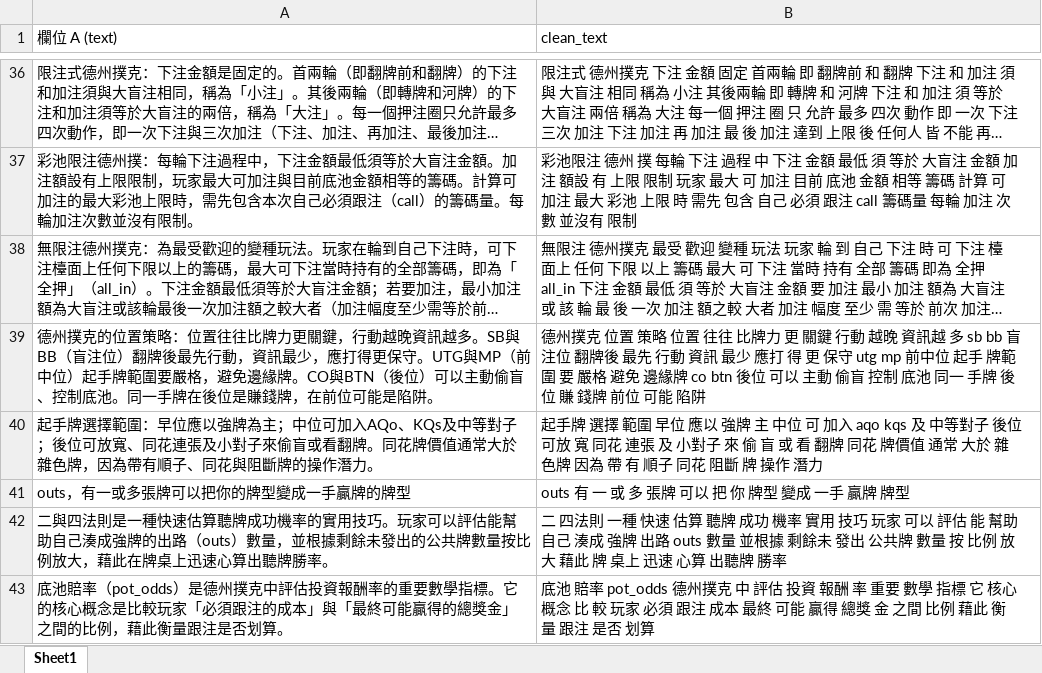
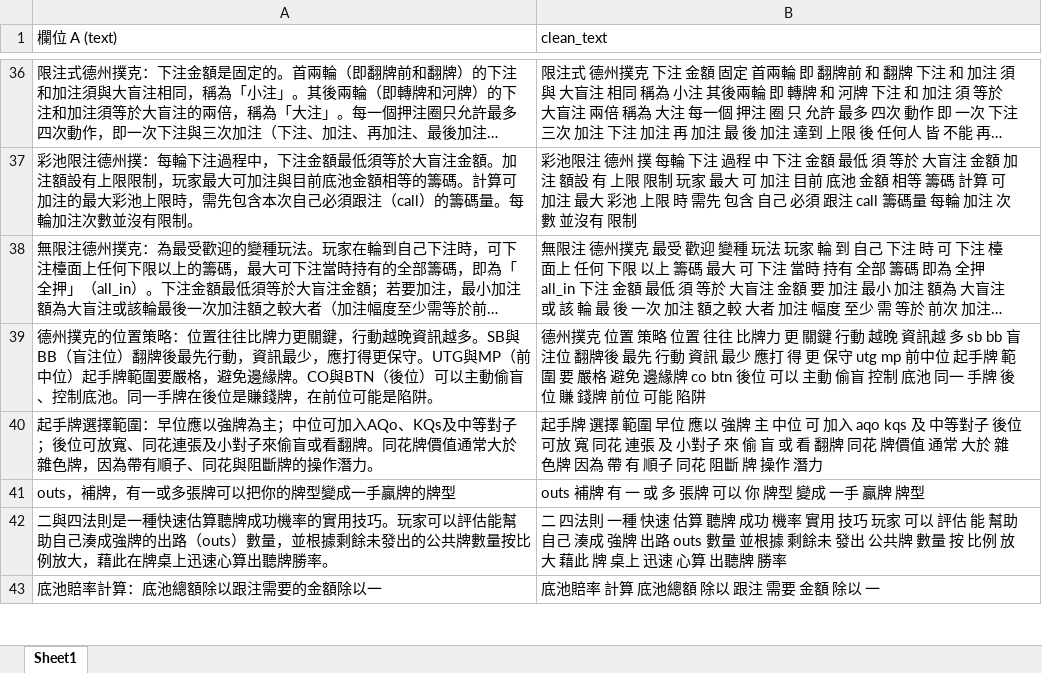
Before and after one commit to davidkotlin/NLP_Poker_Chinese, an Excel workbook: data/clean_corpus.xlsx, sheet Sheet1, drawn as a sheet; only a part is shown, gaps mark what is left out; long unchanged cells end in …; values as stored, in another font and other column widths than the file's, no borders; removed rows and columns are numbered as before the commit, all else as after; the diff covers the shown part only; the diff names each change by its address in the sheet, - before the commit and + after, or states it on an @@ line.

```diff
--- a/data/clean_corpus.xlsx (sheet Sheet1)
+++ b/data/clean_corpus.xlsx (sheet Sheet1)
-B39 (clean_text): …位 起手 牌範圍 要…
+B39 (clean_text): …位 起手牌 範圍 要…
-A41 (欄位 A (text)): outs，有一或多張牌可以把你的牌型變成一手贏牌的牌型
+A41 (欄位 A (text)): outs，補牌，有一或多張牌可以把你的牌型變成一手贏牌的牌型
-B41 (clean_text): outs 有 一 或 多 張牌 可以 把 你 牌型 變成 一手 贏牌 牌型
+B41 (clean_text): outs 補牌 有 一 或 多 張牌 可以 你 牌型 變成 一手 贏牌 牌型
-row 43: 底池賠率（pot_odds）是德州撲克中評估投資報酬率的重要數學指標。它的核心概念是比較玩家「必須跟注的成本」與「最終可能贏得的總獎金」之間的比例，藉此衡量跟注是否划算。 | 底池 賠率 pot_odds 德州撲克 中 評估 投資 報酬 率 重要 數學 指標 它 核心 概念 比 較 玩家 必須 跟注 成本 最終 可能 贏得 總獎 金 之間 比例 藉此 衡量 跟注 是否 划算
+row 43: 底池賠率計算：底池總額除以跟注需要的金額除以一 | 底池賠率 計算 底池總額 除以 跟注 需要 金額 除以 一
```
Also changed, not shown: 8 added rows, 1 removed row and 52 edited cells elsewhere in this sheet, data/分群結果.xlsx, data/撲克資料.xlsx, 14 other files.
